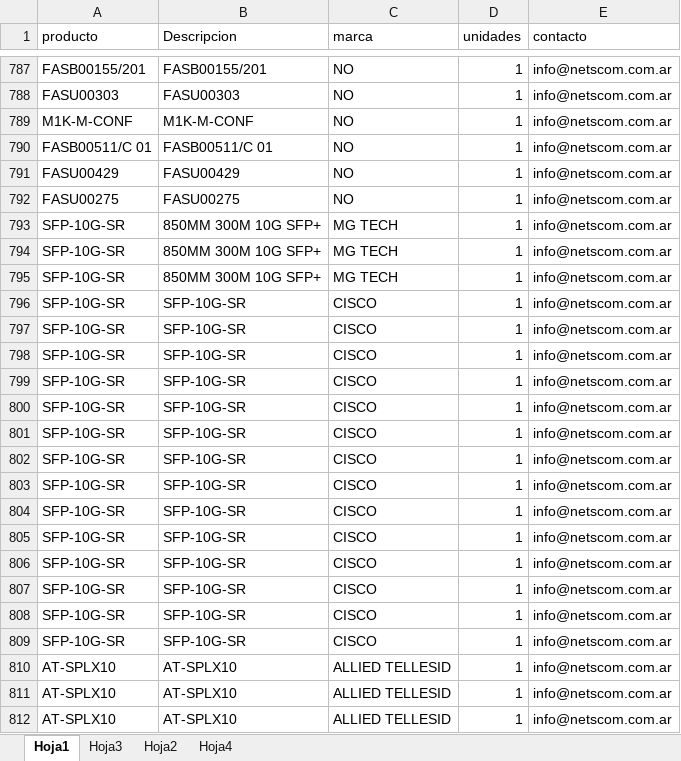
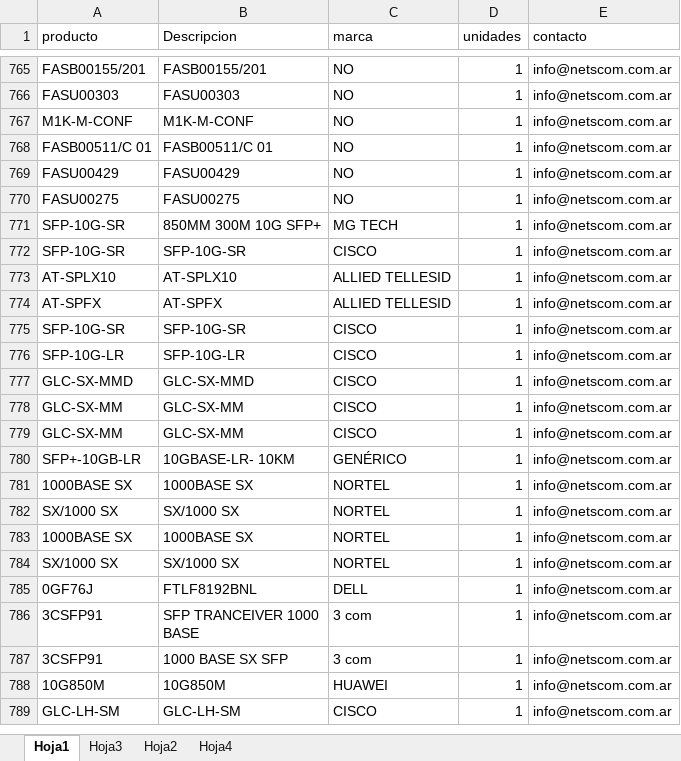
Before and after one commit to FrancoAnyx/francoanyx.github.io., an Excel workbook: datosweb.xlsx, sheet Hoja1, drawn as a sheet; only a part is shown, gaps mark what is left out; the shorter side is filled out with more unchanged rows; values as stored, in another font and other column widths than the file's, no borders; table styles not drawn; the diff covers the shown part only; the diff names each change by its address in the sheet, - before the commit and + after, or states it on an @@ line.

Commit message:
Add files via upload

```diff
--- a/datosweb.xlsx (sheet Hoja1)
+++ b/datosweb.xlsx (sheet Hoja1)
-row 794: SFP-10G-SR | 850MM 300M 10G SFP+ | MG TECH | 1 | info@netscom.com.ar
-row 795: SFP-10G-SR | 850MM 300M 10G SFP+ | MG TECH | 1 | info@netscom.com.ar
-row 796: SFP-10G-SR | SFP-10G-SR | CISCO | 1 | info@netscom.com.ar
-row 797: SFP-10G-SR | SFP-10G-SR | CISCO | 1 | info@netscom.com.ar
-row 798: SFP-10G-SR | SFP-10G-SR | CISCO | 1 | info@netscom.com.ar
-row 799: SFP-10G-SR | SFP-10G-SR | CISCO | 1 | info@netscom.com.ar
-row 800: SFP-10G-SR | SFP-10G-SR | CISCO | 1 | info@netscom.com.ar
-row 801: SFP-10G-SR | SFP-10G-SR | CISCO | 1 | info@netscom.com.ar
-row 802: SFP-10G-SR | SFP-10G-SR | CISCO | 1 | info@netscom.com.ar
-row 803: SFP-10G-SR | SFP-10G-SR | CISCO | 1 | info@netscom.com.ar
-row 804: SFP-10G-SR | SFP-10G-SR | CISCO | 1 | info@netscom.com.ar
-row 805: SFP-10G-SR | SFP-10G-SR | CISCO | 1 | info@netscom.com.ar
-row 806: SFP-10G-SR | SFP-10G-SR | CISCO | 1 | info@netscom.com.ar
-row 807: SFP-10G-SR | SFP-10G-SR | CISCO | 1 | info@netscom.com.ar
-row 808: SFP-10G-SR | SFP-10G-SR | CISCO | 1 | info@netscom.com.ar
-row 811: AT-SPLX10 | AT-SPLX10 | ALLIED TELLESID | 1 | info@netscom.com.ar
-row 812: AT-SPLX10 | AT-SPLX10 | ALLIED TELLESID | 1 | info@netscom.com.ar
```
Also changed, not shown: 40 removed rows and 5 edited cells elsewhere in this sheet.
